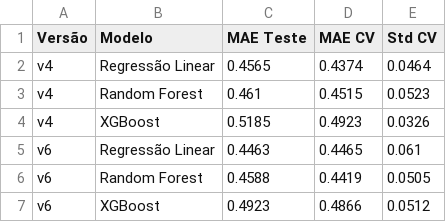
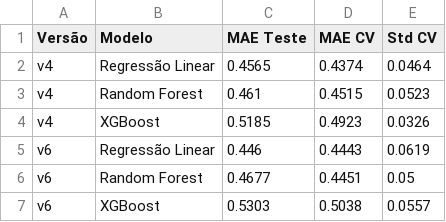
Before and after one commit to JoaoGabrielDS/ml-worldcup-goals-prediction, a CSV file: article/tables/comparacao_v4_v6.csv, drawn as a sheet; removed rows and columns are numbered as before the commit, all else as after; the diff names each change by its address in the sheet, - before the commit and + after, or states it on an @@ line.

```diff
--- a/article/tables/comparacao_v4_v6.csv
+++ b/article/tables/comparacao_v4_v6.csv
-row 5: v6 | Regressão Linear | 0.4463 | 0.4465 | 0.061
-row 6: v6 | Random Forest | 0.4588 | 0.4419 | 0.0505
-row 7: v6 | XGBoost | 0.4923 | 0.4866 | 0.0512
+row 5: v6 | Regressão Linear | 0.446 | 0.4443 | 0.0619
+row 6: v6 | Random Forest | 0.4677 | 0.4451 | 0.05
+row 7: v6 | XGBoost | 0.5303 | 0.5038 | 0.0557
```
Also changed, not shown: article/tables/previsao_2026_final.csv, 7 other files.
